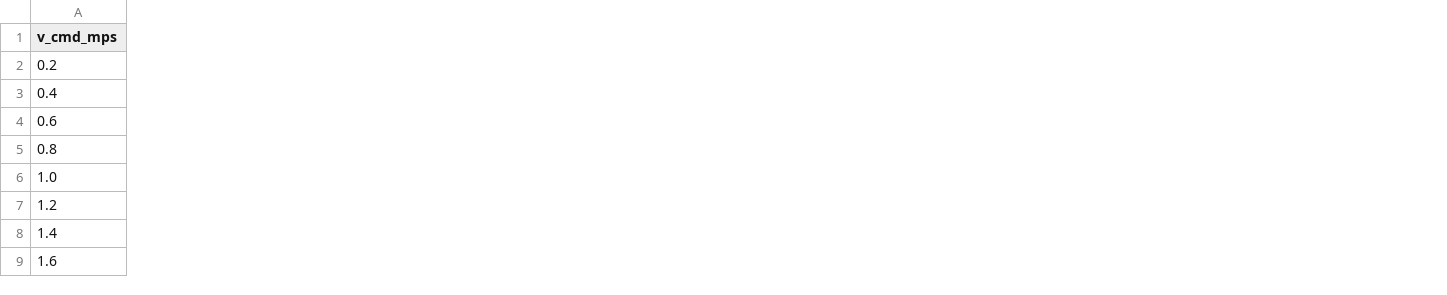
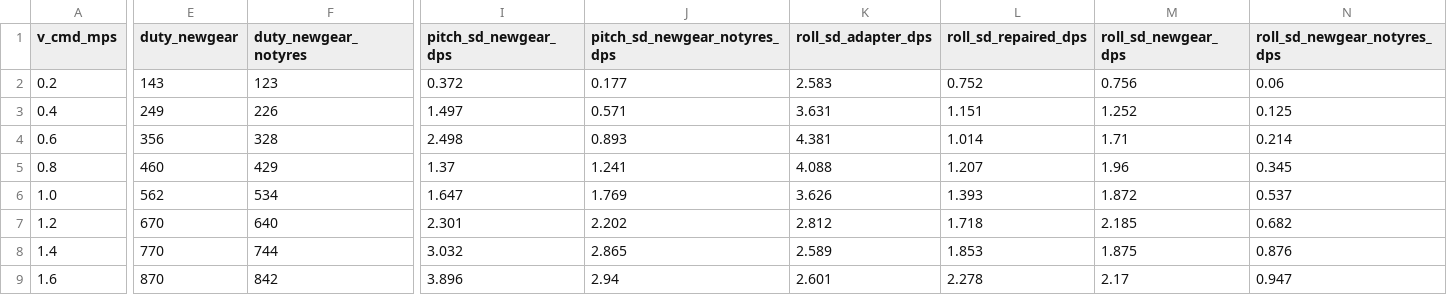
Before and after one commit to Mac-Lego-RMS/JetsonOrinNano, a CSV file: docs/data/mp3_before_after.csv, drawn as a sheet; only a part is shown, gaps mark what is left out; the diff covers the shown part only; the diff names each change by its address in the sheet, - before the commit and + after, or states it on an @@ line.

Commit message:
Measure the third drive-gear mounting
The new gear fits the shaft without an adapter. Same sweep as before, plus
one run with the tyres off to locate the remaining resonance. The per-step
table is now produced by sweep_noise.py from the bags.

```diff
--- a/docs/data/mp3_before_after.csv
+++ b/docs/data/mp3_before_after.csv
+column E (duty_newgear), rows 2-9: 143 | 249 | 356 | 460 | 562 | 670 | 770 | 870
+column F (duty_newgear_notyres), rows 2-9: 123 | 226 | 328 | 429 | 534 | 640 | 744 | 842
+column I (pitch_sd_newgear_dps), rows 2-9: 0.372 | 1.497 | 2.498 | 1.37 | 1.647 | 2.301 | 3.032 | 3.896
+column J (pitch_sd_newgear_notyres_dps), rows 2-9: 0.177 | 0.571 | 0.893 | 1.241 | 1.769 | 2.202 | 2.865 | 2.94
+column K (roll_sd_adapter_dps), rows 2-9: 2.583 | 3.631 | 4.381 | 4.088 | 3.626 | 2.812 | 2.589 | 2.601
+column L (roll_sd_repaired_dps), rows 2-9: 0.752 | 1.151 | 1.014 | 1.207 | 1.393 | 1.718 | 1.853 | 2.278
+column M (roll_sd_newgear_dps), rows 2-9: 0.756 | 1.252 | 1.71 | 1.96 | 1.872 | 2.185 | 1.875 | 2.17
+column N (roll_sd_newgear_notyres_dps), rows 2-9: 0.06 | 0.125 | 0.214 | 0.345 | 0.537 | 0.682 | 0.876 | 0.947
```
Also changed, not shown: 2 added columns and 6 edited cells elsewhere in this file, 5 other files.
